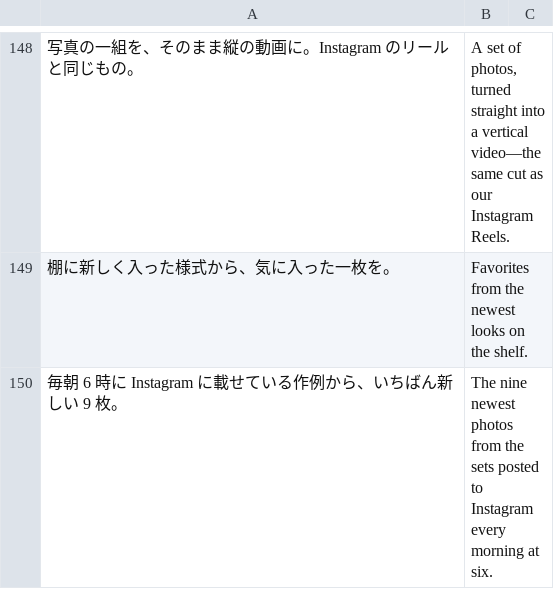
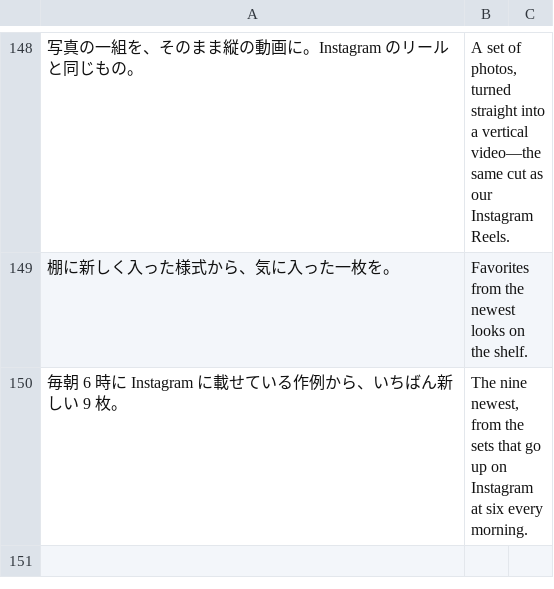
Before and after one commit to ethanjapan/mv-studio-site, a TSV file: data/i18n_en/04_uc_portrait.tsv, drawn as a sheet; only a part is shown, gaps mark what is left out; the diff names each change by its address in the sheet, - before the commit and + after, or states it on an @@ line.

```diff
--- a/data/i18n_en/04_uc_portrait.tsv
+++ b/data/i18n_en/04_uc_portrait.tsv
-B150: The nine newest photos from the sets posted to Instagram every morning at six.
+B150: The nine newest, from the sets that go up on Instagram at six every morning.
```
Also changed, not shown: data/i18n_en/00_titles.tsv, 12 other files.
